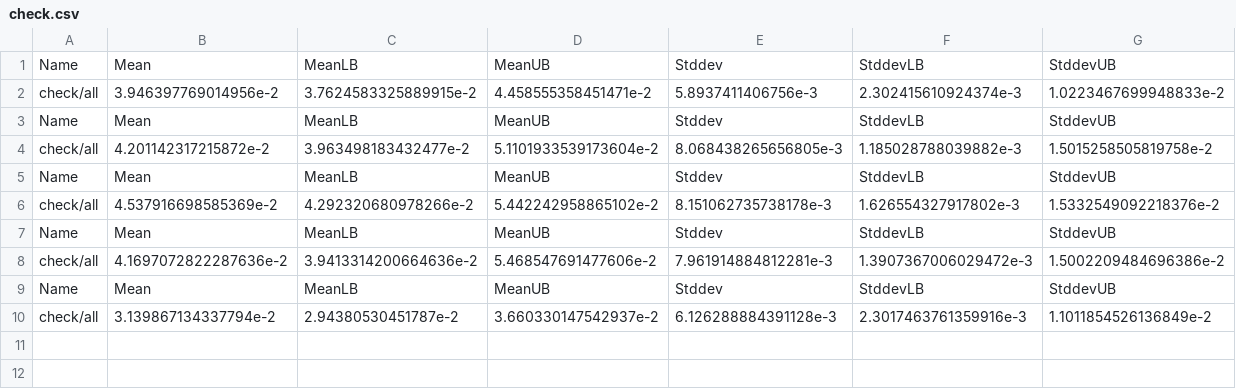
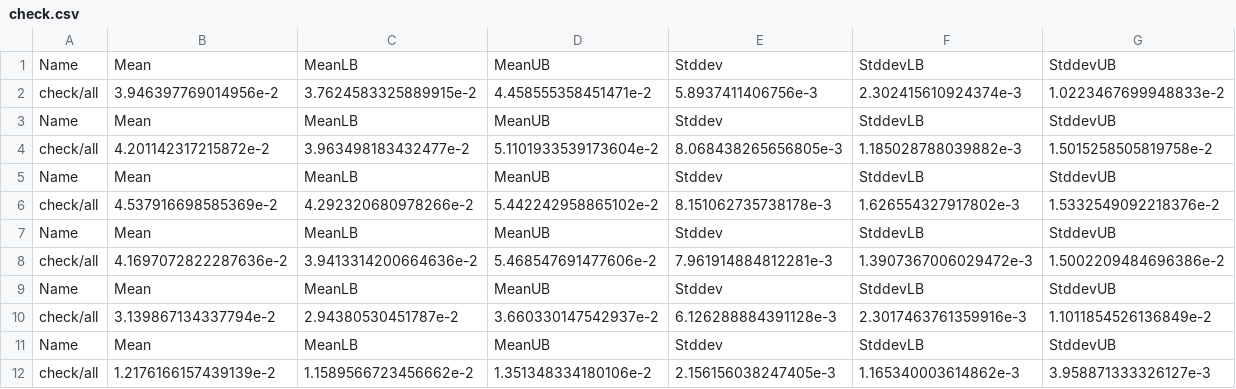
Before and after one commit to maxigit/warehouse-planner, a CSV file: results/check.csv, drawn as a sheet; the diff names each change by its address in the sheet, - before the commit and + after, or states it on an @@ line.

```diff
--- a/results/check.csv
+++ b/results/check.csv
+row 11: Name | Mean | MeanLB | MeanUB | Stddev | StddevLB | StddevUB
+row 12: check/all | 1.2176166157439139e-2 | 1.1589566723456662e-2 | 1.351348334180106e-2 | 2.156156038247405e-3 | 1.165340003614862e-3 | 3.958871333326127e-3
```
Also changed, not shown: results/full.csv, 1 other file.
